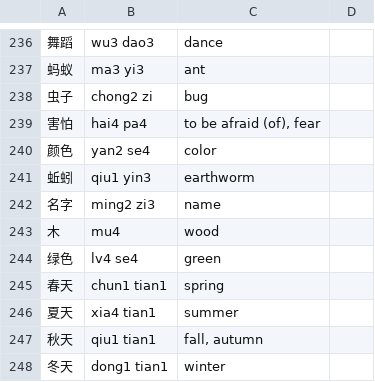
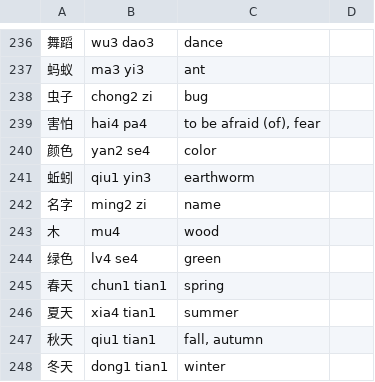
Before and after one commit to biesnecker/chineseclass, a CSV file: input.csv, drawn as a sheet; only a part is shown, gaps mark what is left out.

```diff
--- a/input.csv
+++ b/input.csv
@@ -241,3 +241,3 @@
 蚯蚓,qiu1 yin3,earthworm
-名字,ming2 zi3,name
+名字,ming2 zi,name
 木,mu4,wood
```
Also changed, not shown: 1 other file.
